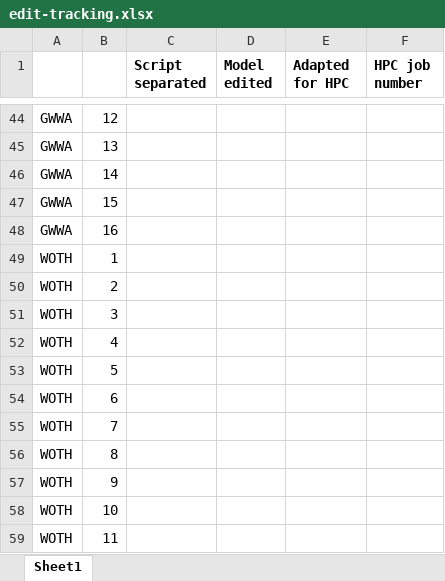
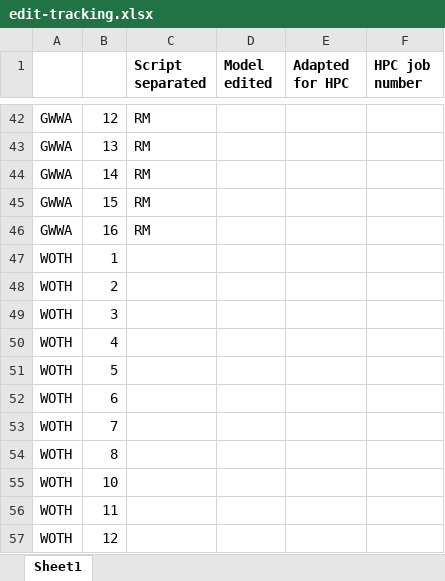
Before and after one commit to lanescher/BirdSDM, an Excel workbook: edit-tracking.xlsx, sheet Sheet1, drawn as a sheet; only a part is shown, gaps mark what is left out; the shorter side is filled out with more unchanged rows; values as stored, in another font and other column widths than the file's, no borders; removed rows and columns are numbered as before the commit, all else as after; the diff covers the shown part only; the diff names each change by its address in the sheet, - before the commit and + after, or states it on an @@ line.

```diff
--- a/edit-tracking.xlsx (sheet Sheet1)
+++ b/edit-tracking.xlsx (sheet Sheet1)
-C42:C46 (Script separated): (empty)
+C42:C46 (Script separated): RM
-row 57: WOTH | 9
```
Also changed, not shown: 2 removed rows and 25 edited cells elsewhere in this sheet.
